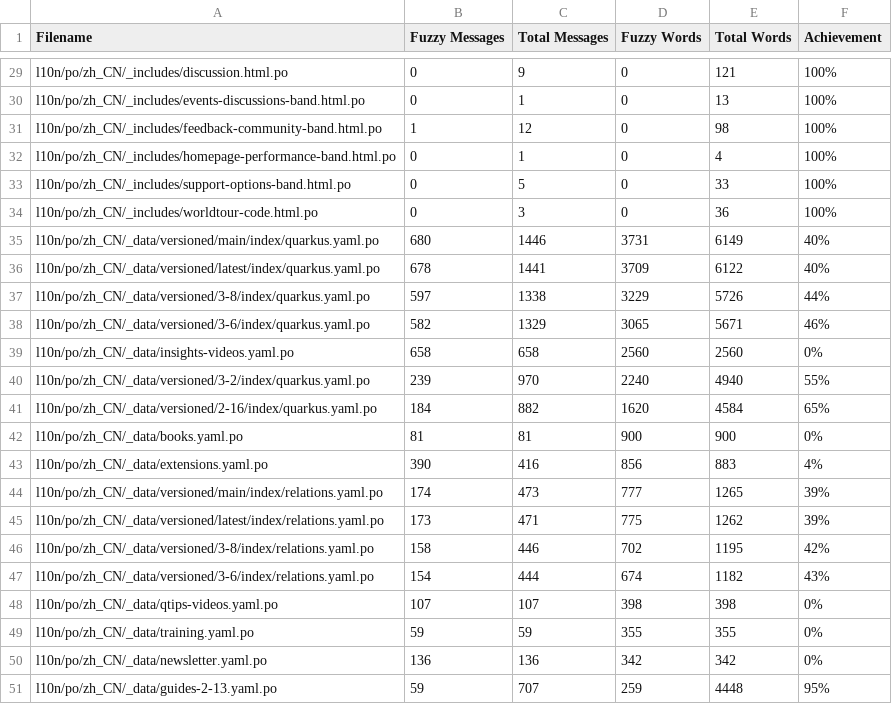
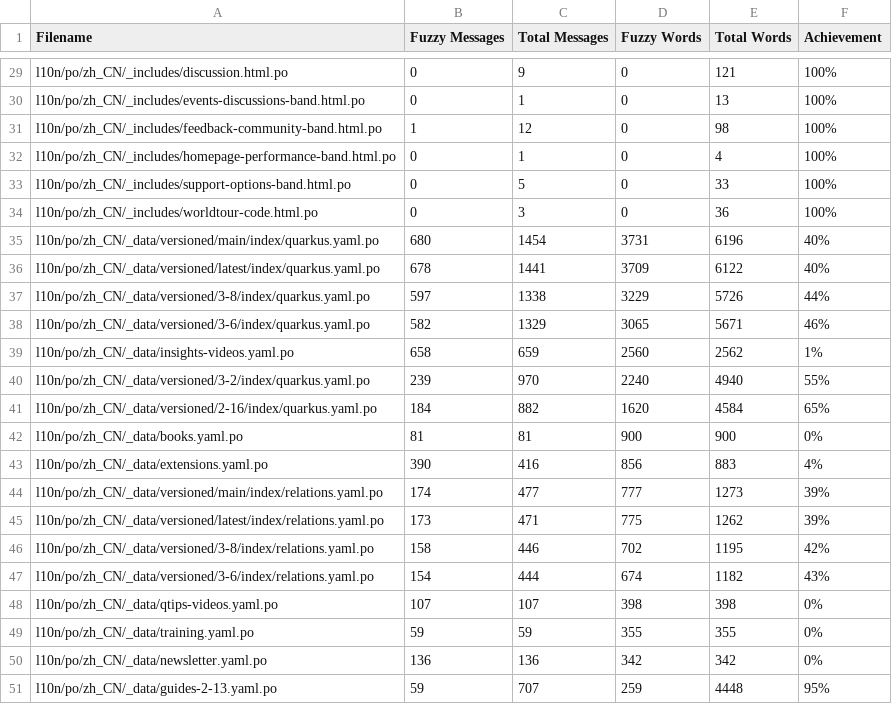
Before and after one commit to quarkusio/cn.quarkus.io, a CSV file: l10n/stats/misc-translation.csv, drawn as a sheet; only a part is shown, gaps mark what is left out.

```diff
--- a/l10n/stats/misc-translation.csv
+++ b/l10n/stats/misc-translation.csv
@@ -34,3 +34,3 @@ l10n/po/zh_CN/_includes/support-options-band.html.po, 0, 5, 0, 33, 100%
 l10n/po/zh_CN/_includes/worldtour-code.html.po, 0, 3, 0, 36, 100%
-l10n/po/zh_CN/_data/versioned/main/index/quarkus.yaml.po, 680, 1446, 3731, 6149, 40%
+l10n/po/zh_CN/_data/versioned/main/index/quarkus.yaml.po, 680, 1454, 3731, 6196, 40%
 l10n/po/zh_CN/_data/versioned/latest/index/quarkus.yaml.po, 678, 1441, 3709, 6122, 40%
@@ -38,3 +38,3 @@ l10n/po/zh_CN/_data/versioned/3-8/index/quarkus.yaml.po, 597, 1338, 3229, 5726,
 l10n/po/zh_CN/_data/versioned/3-6/index/quarkus.yaml.po, 582, 1329, 3065, 5671, 46%
-l10n/po/zh_CN/_data/insights-videos.yaml.po, 658, 658, 2560, 2560, 0%
+l10n/po/zh_CN/_data/insights-videos.yaml.po, 658, 659, 2560, 2562, 1%
 l10n/po/zh_CN/_data/versioned/3-2/index/quarkus.yaml.po, 239, 970, 2240, 4940, 55%
@@ -43,3 +43,3 @@ l10n/po/zh_CN/_data/books.yaml.po, 81, 81, 900, 900, 0%
 l10n/po/zh_CN/_data/extensions.yaml.po, 390, 416, 856, 883, 4%
-l10n/po/zh_CN/_data/versioned/main/index/relations.yaml.po, 174, 473, 777, 1265, 39%
+l10n/po/zh_CN/_data/versioned/main/index/relations.yaml.po, 174, 477, 777, 1273, 39%
 l10n/po/zh_CN/_data/versioned/latest/index/relations.yaml.po, 173, 471, 775, 1262, 39%
```
Also changed, not shown: l10n/stats/latest-guides-translation.csv, l10n/stats/main-guides-translation.csv, 1 other file.
